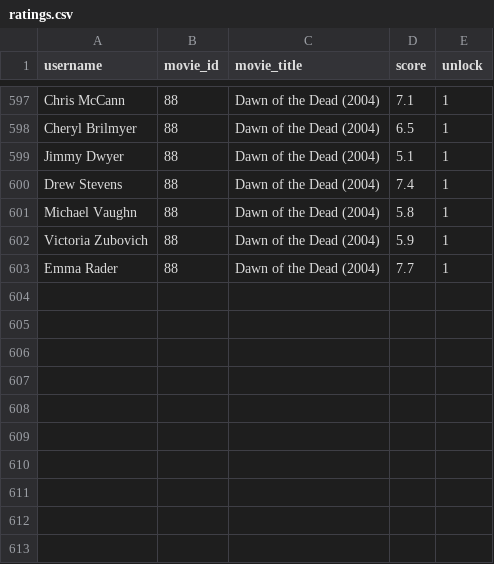
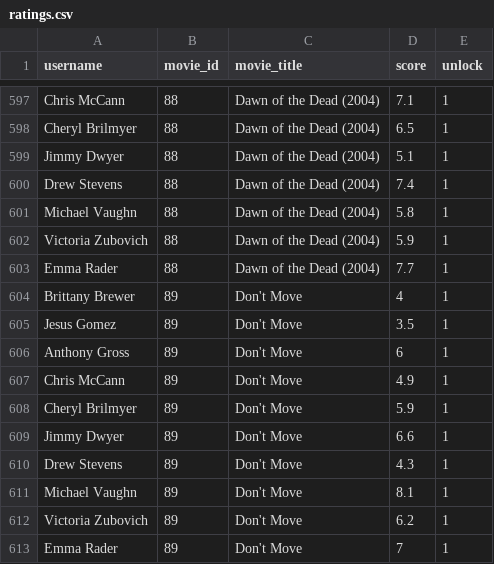
Before and after one commit to brutus-the-homeschooler/HMC, a CSV file: ratings.csv, drawn as a sheet; only a part is shown, gaps mark what is left out.

Commit message:
Update ratings.csv

```diff
--- a/ratings.csv
+++ b/ratings.csv
@@ -603 +603,11 @@ Victoria Zubovich,88,Dawn of the Dead (2004),5.9,1
 Emma Rader,88,Dawn of the Dead (2004),7.7,1
+Brittany Brewer,89,Don't Move,4,1
+Jesus Gomez,89,Don't Move,3.5,1
+Anthony Gross,89,Don't Move,6,1
+Chris McCann,89,Don't Move,4.9,1
+Cheryl Brilmyer,89,Don't Move,5.9,1
+Jimmy Dwyer,89,Don't Move,6.6,1
+Drew Stevens,89,Don't Move,4.3,1
+Michael Vaughn,89,Don't Move,8.1,1
+Victoria Zubovich,89,Don't Move,6.2,1
+Emma Rader,89,Don't Move,7,1
```
